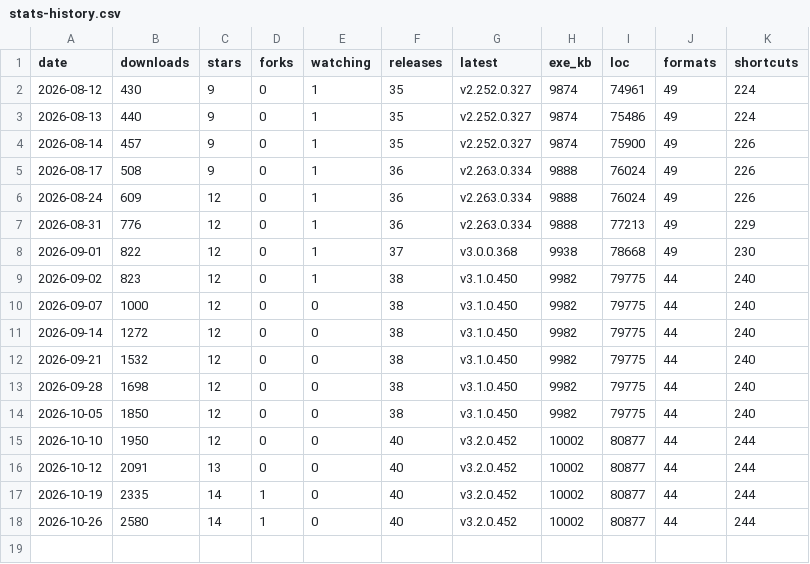
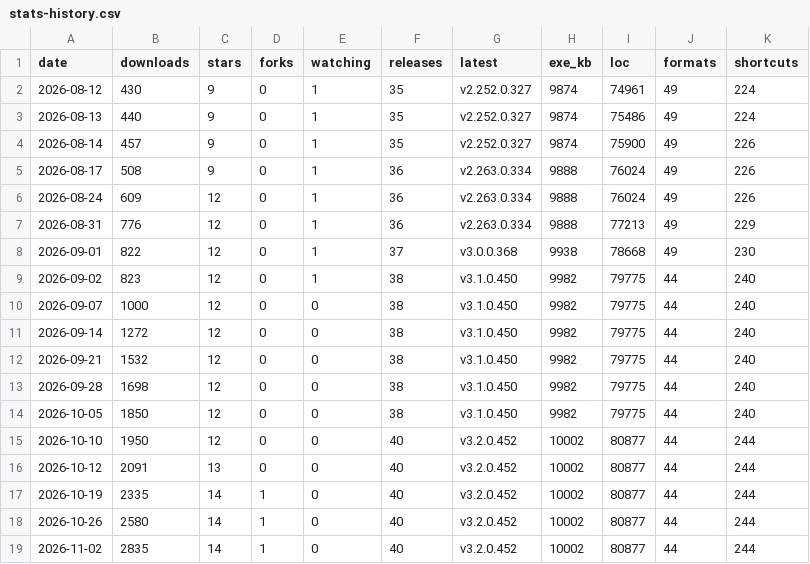
Before and after one commit to icyhoty2k/QuickImageViewer, a CSV file: docs/stats-history.csv, drawn as a sheet.

```diff
--- a/docs/stats-history.csv
+++ b/docs/stats-history.csv
@@ -18 +18,2 @@ date,downloads,stars,forks,watching,releases,latest,exe_kb,loc,formats,shortcuts
 2026-10-26,2580,14,1,0,40,v3.2.0.452,10002,80877,44,244
+2026-11-02,2835,14,1,0,40,v3.2.0.452,10002,80877,44,244
```
Also changed, not shown: 3 other files.
